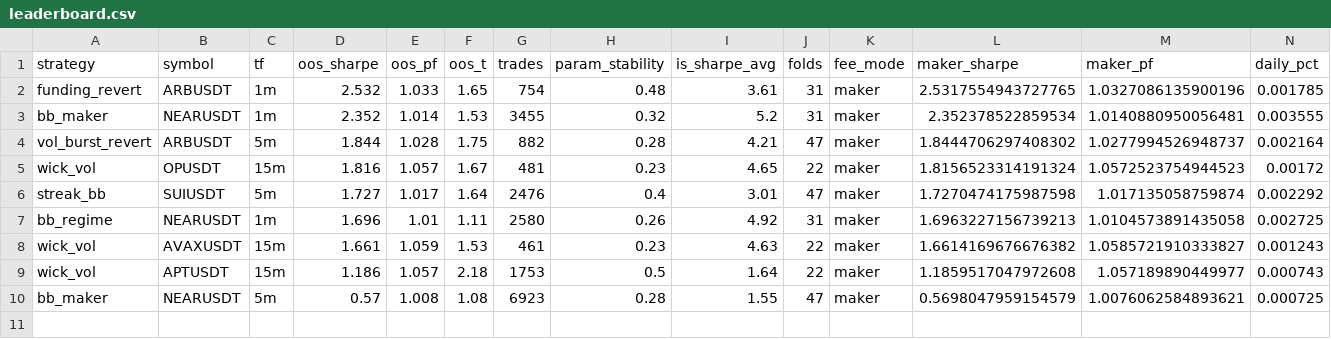
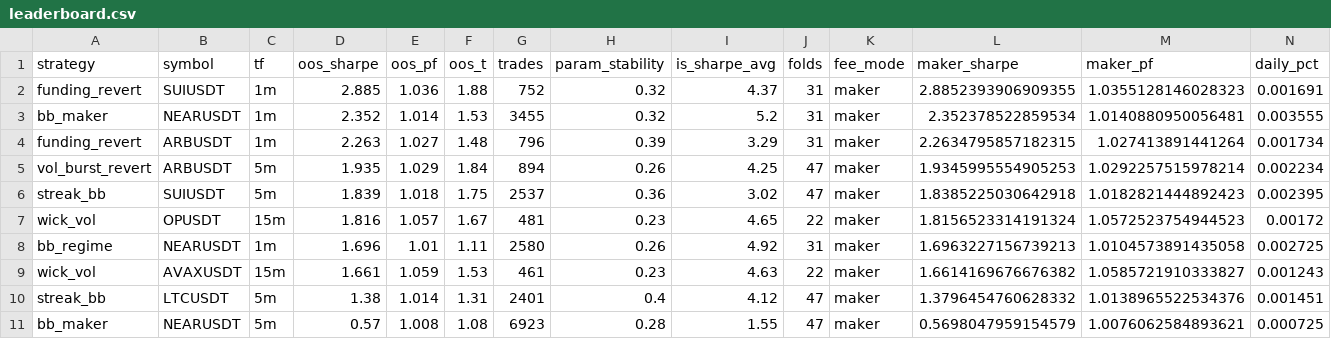
Before and after one commit to davletovaalmira11-creator/scalp-lab-pro, a CSV file: engines/scalp/reports/leaderboard.csv, drawn as a sheet; only a part is shown; removed rows and columns are numbered as before the commit, all else as after; rows hold the shown columns only; the diff names each change by its address in the sheet, - before the commit and + after, or states it on an @@ line.

```diff
--- a/engines/scalp/reports/leaderboard.csv
+++ b/engines/scalp/reports/leaderboard.csv
-row 2: funding_revert | ARBUSDT | 1m | 2.532 | 1.033 | 1.65 | 754 | 0.48 | 3.61 | 31 | maker | 2.5317554943727765 | 1.0327086135900196 | 0.001785
+row 2: funding_revert | SUIUSDT | 1m | 2.885 | 1.036 | 1.88 | 752 | 0.32 | 4.37 | 31 | maker | 2.8852393906909355 | 1.0355128146028323 | 0.001691
-row 4: vol_burst_revert | ARBUSDT | 5m | 1.844 | 1.028 | 1.75 | 882 | 0.28 | 4.21 | 47 | maker | 1.8444706297408302 | 1.0277994526948737 | 0.002164
+row 4: funding_revert | ARBUSDT | 1m | 2.263 | 1.027 | 1.48 | 796 | 0.39 | 3.29 | 31 | maker | 2.2634795857182315 | 1.027413891441264 | 0.001734
+row 5: vol_burst_revert | ARBUSDT | 5m | 1.935 | 1.029 | 1.84 | 894 | 0.26 | 4.25 | 47 | maker | 1.9345995554905253 | 1.0292257515978214 | 0.002234
+row 6: streak_bb | SUIUSDT | 5m | 1.839 | 1.018 | 1.75 | 2537 | 0.36 | 3.02 | 47 | maker | 1.8385225030642918 | 1.0182821444892423 | 0.002395
-row 6: streak_bb | SUIUSDT | 5m | 1.727 | 1.017 | 1.64 | 2476 | 0.4 | 3.01 | 47 | maker | 1.7270474175987598 | 1.017135058759874 | 0.002292
-row 9: wick_vol | APTUSDT | 15m | 1.186 | 1.057 | 2.18 | 1753 | 0.5 | 1.64 | 22 | maker | 1.1859517047972608 | 1.057189890449977 | 0.000743
+row 10: streak_bb | LTCUSDT | 5m | 1.38 | 1.014 | 1.31 | 2401 | 0.4 | 4.12 | 47 | maker | 1.3796454760628332 | 1.0138965522534376 | 0.001451
```
Also changed, not shown: engines/scalp/reports/archive.csv, 4 other files.
